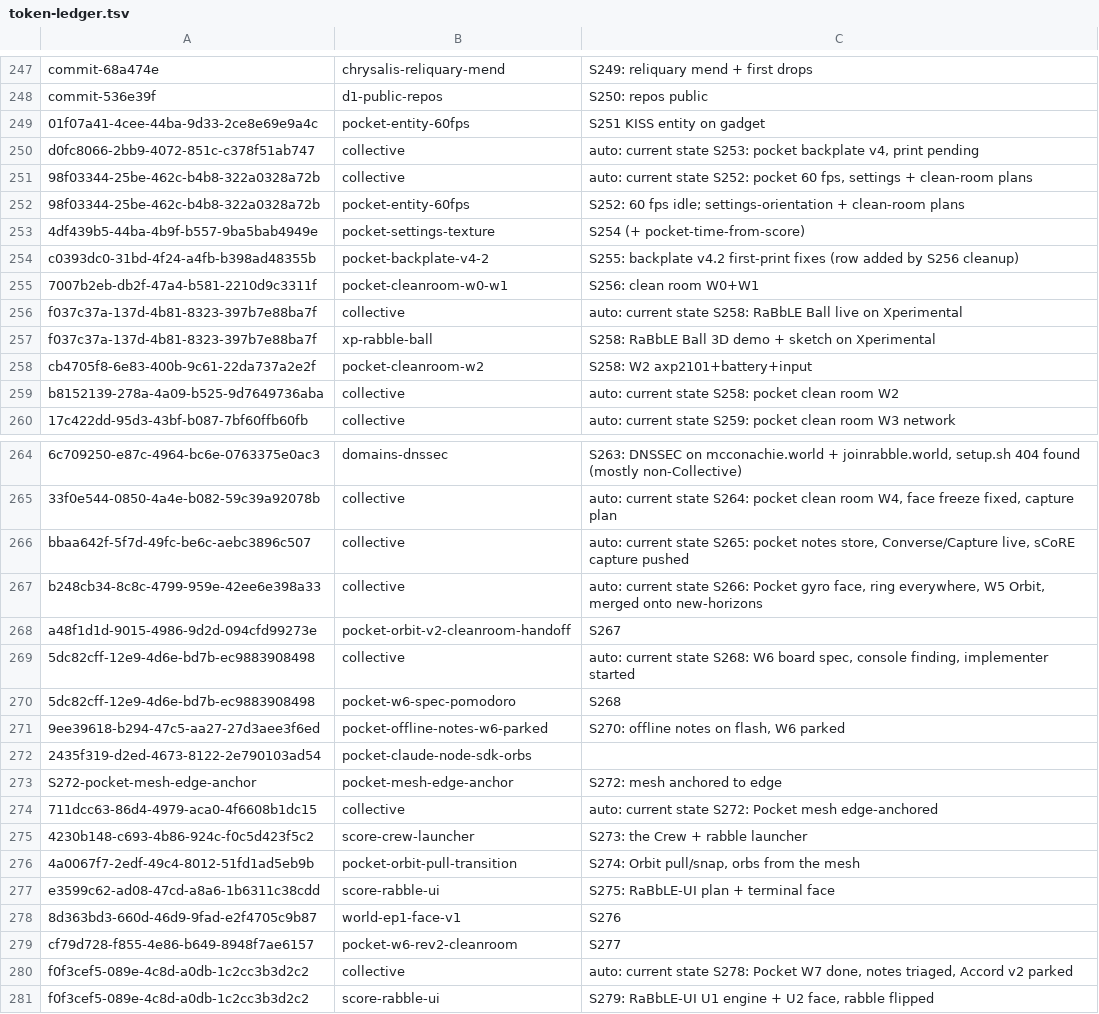
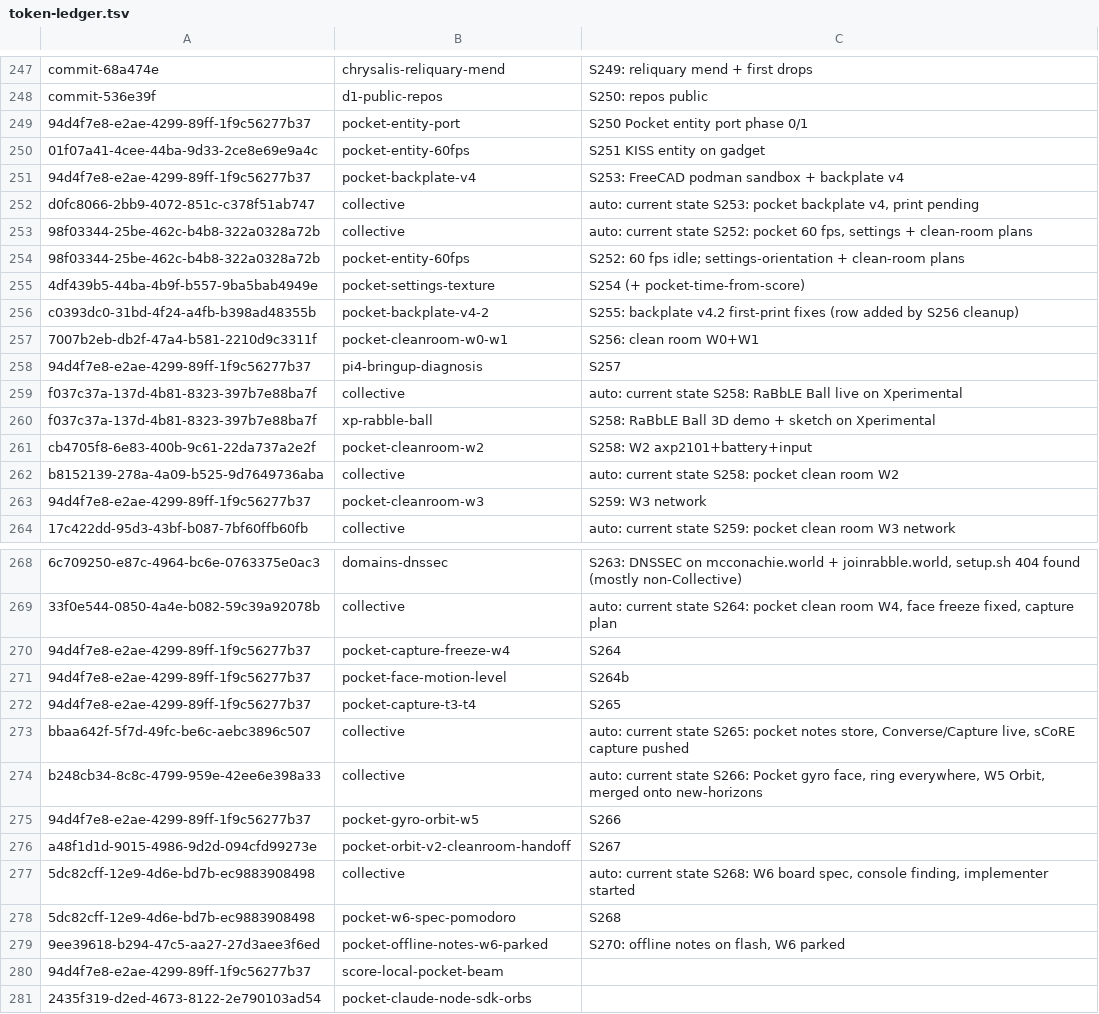
Before and after one commit to RaBbLE-Collective/RaBbLE-Grimoire, a TSV file: log/token-ledger.tsv, drawn as a sheet; only a part is shown, gaps mark what is left out; the shorter side is filled out with more unchanged rows; the diff covers the shown part only; the diff names each change by its address in the sheet, - before the commit and + after, or states it on an @@ line.

Commit message:
mend ~ token-ledger >> restore 10 rows end-session.sh dropped (94d4f7e8 clobber), S288 row keyed to its own transcript // %S288_STATE%

```diff
--- a/log/token-ledger.tsv
+++ b/log/token-ledger.tsv
+row 249: 94d4f7e8-e2ae-4299-89ff-1f9c56277b37 | pocket-entity-port | S250 Pocket entity port phase 0/1
+row 251: 94d4f7e8-e2ae-4299-89ff-1f9c56277b37 | pocket-backplate-v4 | S253: FreeCAD podman sandbox + backplate v4
+row 258: 94d4f7e8-e2ae-4299-89ff-1f9c56277b37 | pi4-bringup-diagnosis | S257
+row 263: 94d4f7e8-e2ae-4299-89ff-1f9c56277b37 | pocket-cleanroom-w3 | S259: W3 network
+row 270: 94d4f7e8-e2ae-4299-89ff-1f9c56277b37 | pocket-capture-freeze-w4 | S264
+row 271: 94d4f7e8-e2ae-4299-89ff-1f9c56277b37 | pocket-face-motion-level | S264b
+row 272: 94d4f7e8-e2ae-4299-89ff-1f9c56277b37 | pocket-capture-t3-t4 | S265
+row 275: 94d4f7e8-e2ae-4299-89ff-1f9c56277b37 | pocket-gyro-orbit-w5 | S266
+row 280: 94d4f7e8-e2ae-4299-89ff-1f9c56277b37 | score-local-pocket-beam
```
Also changed, not shown: 1 added row elsewhere in this file.
